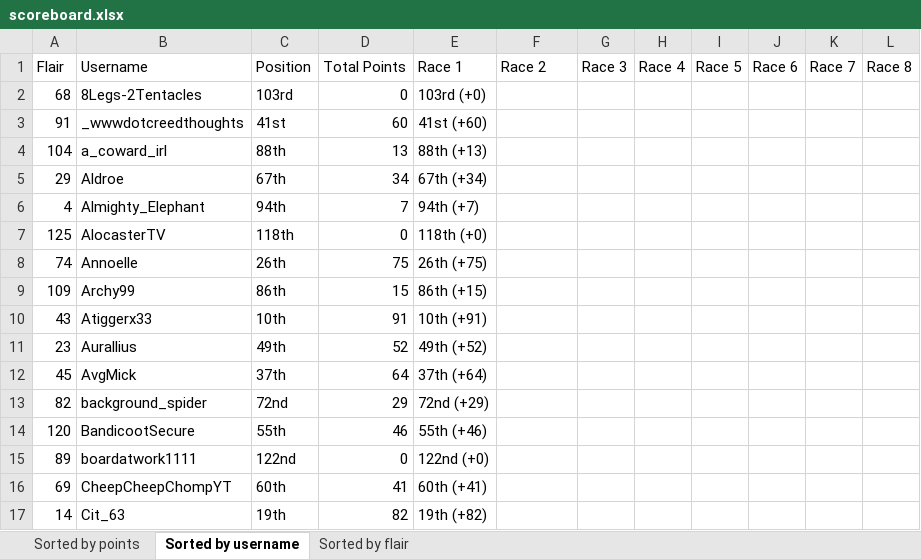
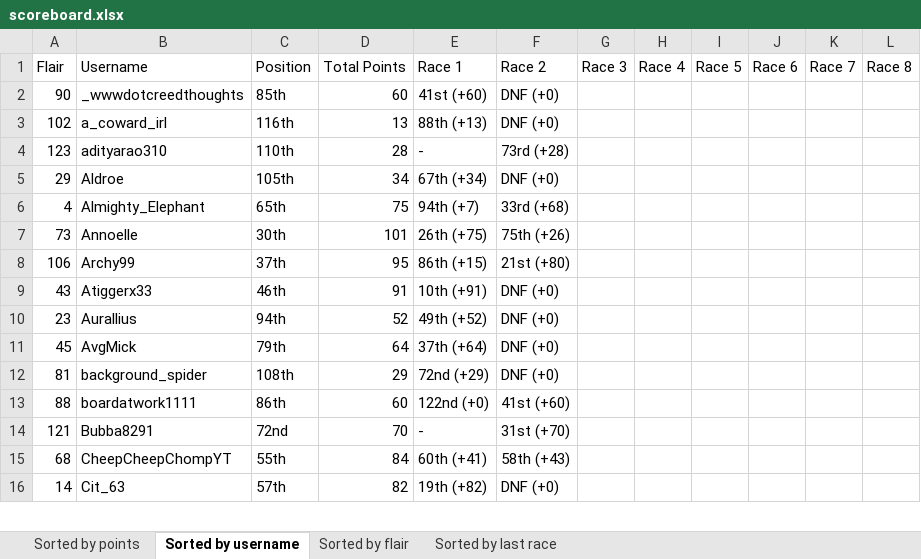
Before and after one commit to Zokalyx/theconfluence, an Excel workbook: marbleracing/season2/scoreboard.xlsx, sheet Sorted by username, drawn as a sheet; only a part is shown; values as stored, in another font and other column widths than the file's, no cell formats; removed rows and columns are numbered as before the commit, all else as after; the diff covers the shown part only; the diff names each change by its address in the sheet, - before the commit and + after, or states it on an @@ line.

```diff
--- a/marbleracing/season2/scoreboard.xlsx (sheet Sorted by username)
+++ b/marbleracing/season2/scoreboard.xlsx (sheet Sorted by username)
+sheet tab: Sorted by last race
-row 2: 68 | 8Legs-2Tentacles | 103rd | 0 | 103rd (+0)
-A2 (Flair): 91
+A2 (Flair): 90
-C2 (Position): 41st
+C2 (Position): 85th
-F2:F3 (Race 2): (empty)
+F2:F3 (Race 2): DNF (+0)
-A3 (Flair): 104
+A3 (Flair): 102
-C3 (Position): 88th
+C3 (Position): 116th
+row 4: 123 | adityarao310 | 110th | 28 | - | 73rd (+28)
-C5 (Position): 67th
+C5 (Position): 105th
-F5 (Race 2): (empty)
+F5 (Race 2): DNF (+0)
-C6 (Position): 94th
+C6 (Position): 65th
-D6 (Total Points): 7
+D6 (Total Points): 75
-F6 (Race 2): (empty)
+F6 (Race 2): 33rd (+68)
-row 7: 125 | AlocasterTV | 118th | 0 | 118th (+0)
-row 8: 74 | Annoelle | 26th | 75 | 26th (+75)
-row 9: 109 | Archy99 | 86th | 15 | 86th (+15)
+row 7: 73 | Annoelle | 30th | 101 | 26th (+75) | 75th (+26)
+row 8: 106 | Archy99 | 37th | 95 | 86th (+15) | 21st (+80)
-C9 (Position): 10th
+C9 (Position): 46th
-F9:F12 (Race 2): (empty)
+F9:F12 (Race 2): DNF (+0)
-C10 (Position): 49th
+C10 (Position): 94th
-C11 (Position): 37th
+C11 (Position): 79th
-A12 (Flair): 82
+A12 (Flair): 81
-C12 (Position): 72nd
+C12 (Position): 108th
-row 14: 120 | BandicootSecure | 55th | 46 | 55th (+46)
-row 15: 89 | boardatwork1111 | 122nd | 0 | 122nd (+0)
-row 16: 69 | CheepCheepChompYT | 60th | 41 | 60th (+41)
+row 13: 88 | boardatwork1111 | 86th | 60 | 122nd (+0) | 41st (+60)
+row 14: 121 | Bubba8291 | 72nd | 70 | - | 31st (+70)
+row 15: 68 | CheepCheepChompYT | 55th | 84 | 60th (+41) | 58th (+43)
-C16 (Position): 19th
+C16 (Position): 57th
-F16 (Race 2): (empty)
+F16 (Race 2): DNF (+0)
```
Also changed, not shown: 41 added rows, 36 removed rows and 199 edited cells elsewhere in this sheet, sheet Sorted by points, sheet Sorted by flair, cell formats, 7 other files.
